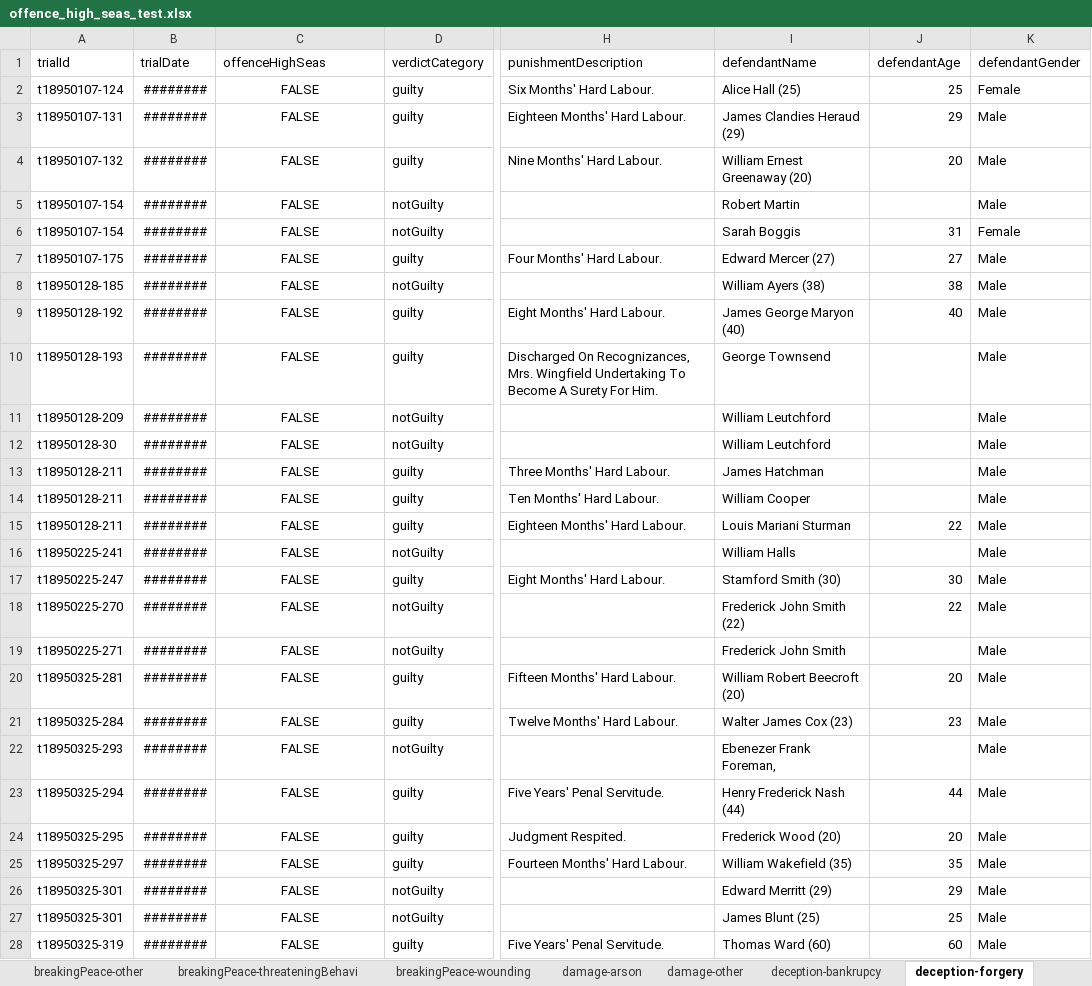
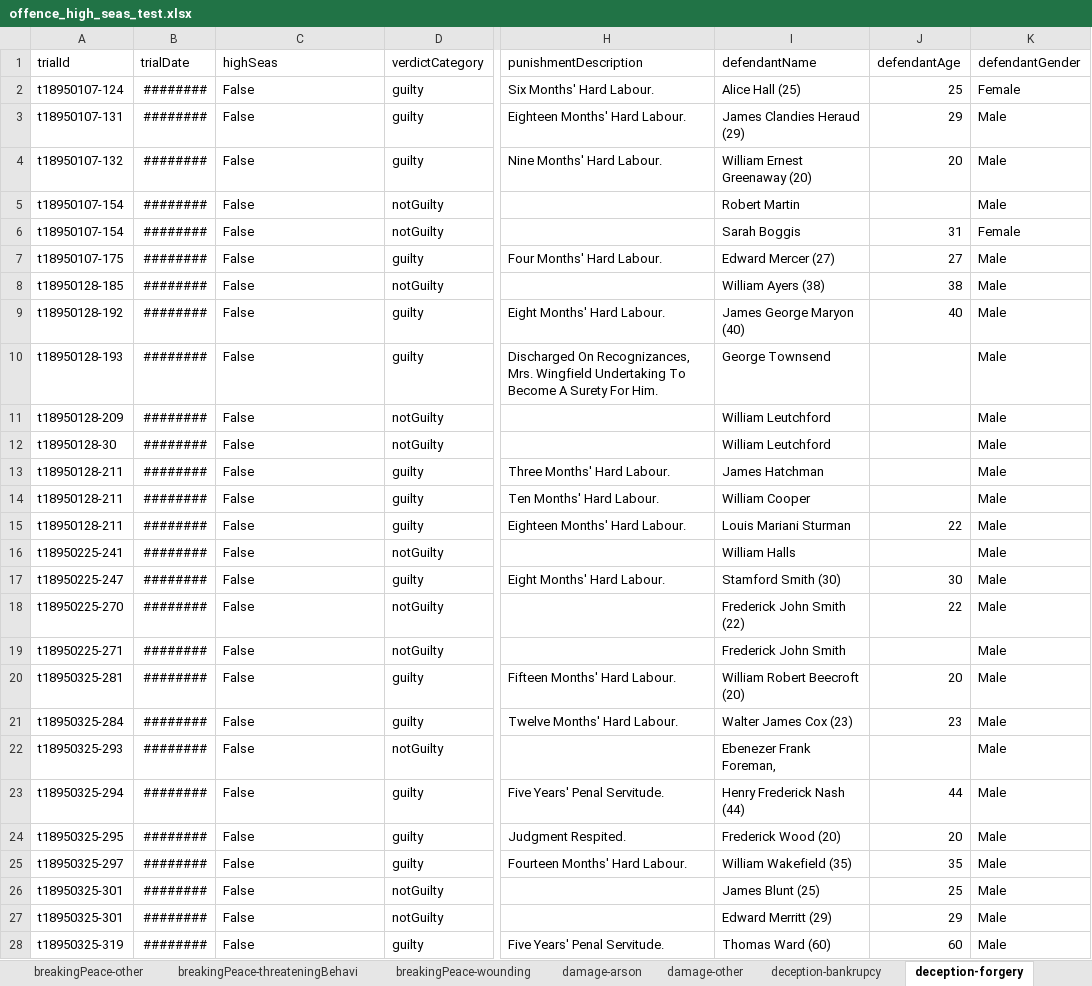
Before and after one commit to theturboturnip/oldbailey-analysis, an Excel workbook: offence_high_seas_test.xlsx, sheet deception-forgery, drawn as a sheet; only a part is shown, gaps mark what is left out; values as stored, in another font and other column widths than the file's, no borders; table styles not drawn; the diff covers the shown part only; the diff names each change by its address in the sheet, - before the commit and + after, or states it on an @@ line.

```diff
--- a/offence_high_seas_test.xlsx (sheet deception-forgery)
+++ b/offence_high_seas_test.xlsx (sheet deception-forgery)
-C1: offenceHighSeas
+C1: highSeas
-C2:C28 (highSeas): FALSE
+C2:C28 (highSeas): False
-C2:C28 alignment: center
+C2:C28 alignment: left
-I26 (defendantName): Edward Merritt (29)
+I26 (defendantName): James Blunt (25)
-J26 (defendantAge): 29
+J26 (defendantAge): 25
-I27 (defendantName): James Blunt (25)
+I27 (defendantName): Edward Merritt (29)
-J27 (defendantAge): 25
+J27 (defendantAge): 29
```
Also changed, not shown: 202 edited cells and cell formats elsewhere in this sheet, sheet theft-burglary, sheet deception-fraud, sheet violentTheft-robbery, sheet theft-simpleLarceny, sheet theft-theftFromPlace, sheet breakingPeace-wounding, 36 more sheets, 1 other file.
